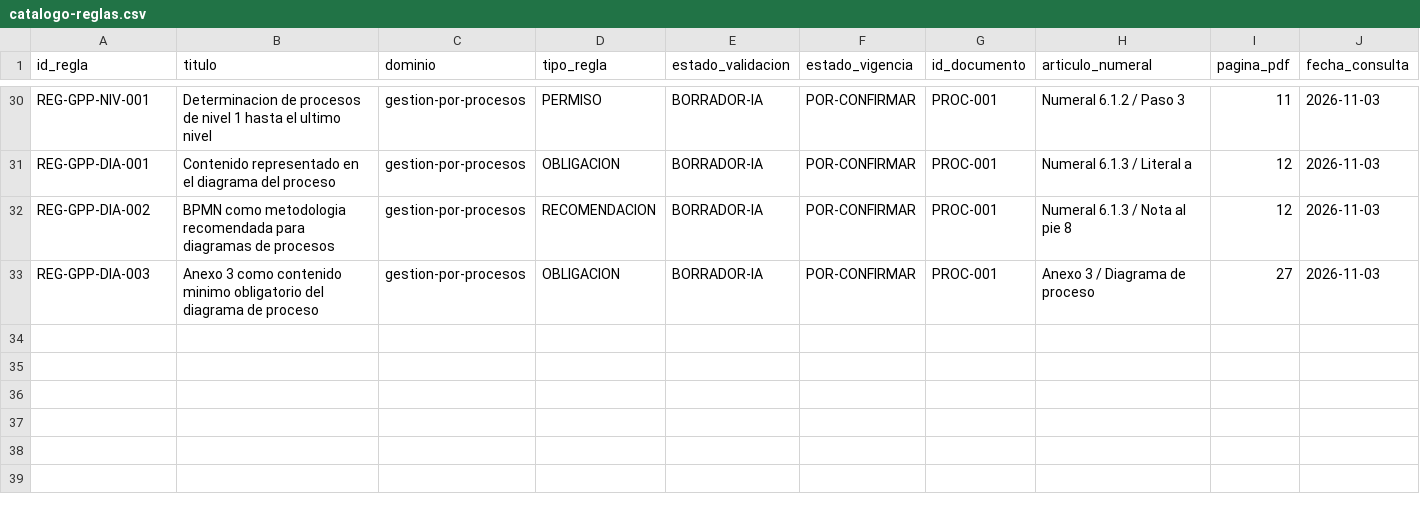
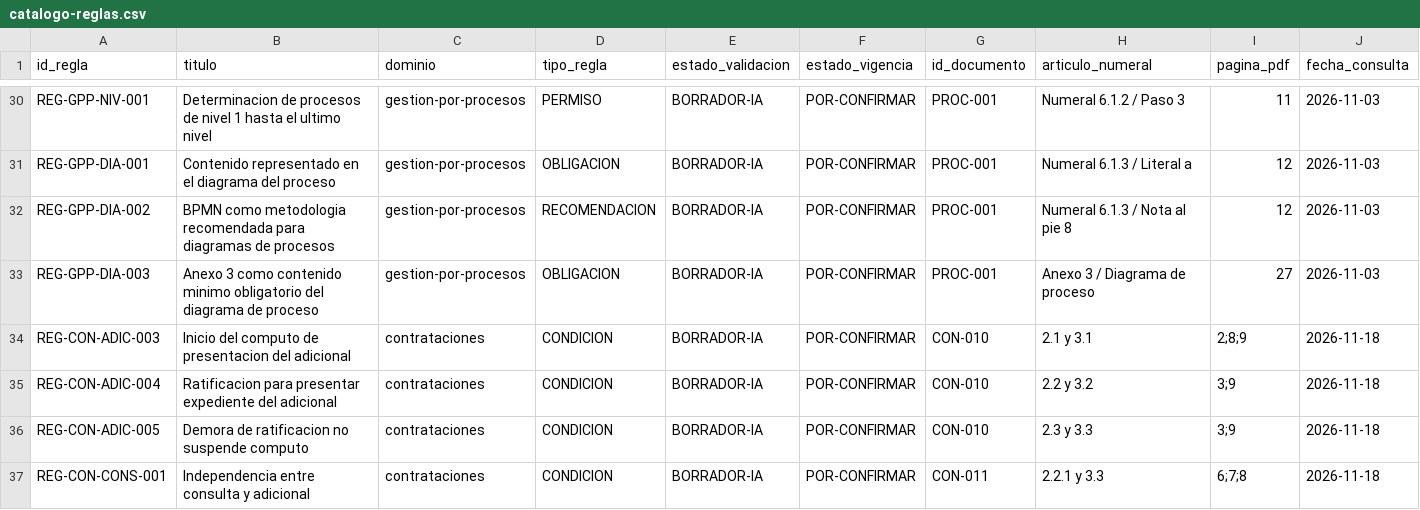
Before and after one commit to benjy2976/modelado-procesos, a CSV file: 03-conocimiento/catalogo-reglas.csv, drawn as a sheet; only a part is shown, gaps mark what is left out; rows hold the shown columns only; the diff names each change by its address in the sheet, - before the commit and + after, or states it on an @@ line.

```diff
--- a/03-conocimiento/catalogo-reglas.csv
+++ b/03-conocimiento/catalogo-reglas.csv
+row 34: REG-CON-ADIC-003 | Inicio del computo de presentacion del adicional | contrataciones | CONDICION | BORRADOR-IA | POR-CONFIRMAR | CON-010 | 2.1 y 3.1 | 2;8;9 | 2026-11-18
+row 35: REG-CON-ADIC-004 | Ratificacion para presentar expediente del adicional | contrataciones | CONDICION | BORRADOR-IA | POR-CONFIRMAR | CON-010 | 2.2 y 3.2 | 3;9 | 2026-11-18
+row 36: REG-CON-ADIC-005 | Demora de ratificacion no suspende computo | contrataciones | CONDICION | BORRADOR-IA | POR-CONFIRMAR | CON-010 | 2.3 y 3.3 | 3;9 | 2026-11-18
+row 37: REG-CON-CONS-001 | Independencia entre consulta y adicional | contrataciones | CONDICION | BORRADOR-IA | POR-CONFIRMAR | CON-011 | 2.2.1 y 3.3 | 6;7;8 | 2026-11-18
```
Also changed, not shown: 01-referencias/00-catalogo/catalogo-documental.csv, 01-referencias/00-catalogo/catalogo-recursos.csv, 10 other files.
